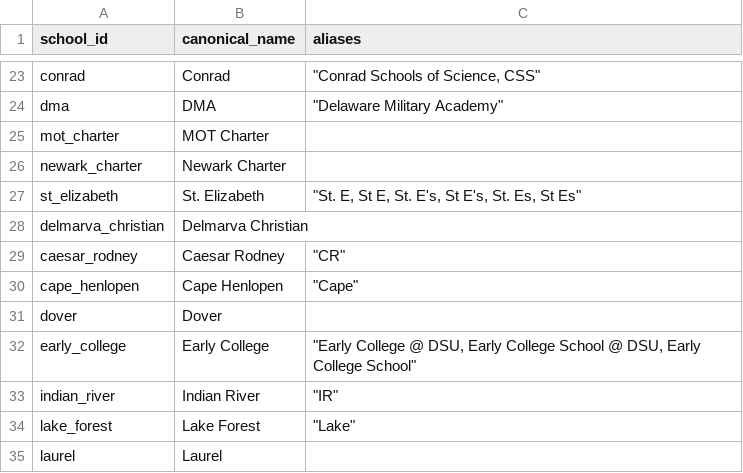
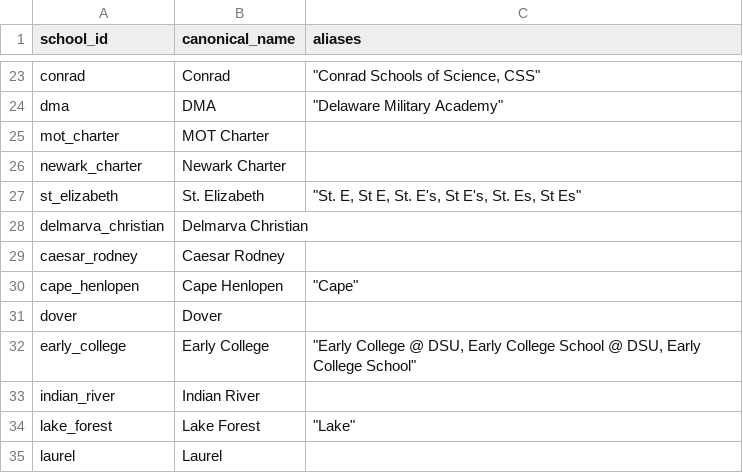
Before and after one commit to holveck/desports, a CSV file: data/schools.csv, drawn as a sheet; only a part is shown, gaps mark what is left out.

Commit message:
Add files via upload

```diff
--- a/data/schools.csv
+++ b/data/schools.csv
@@ -28,3 +28,3 @@ st_elizabeth,St. Elizabeth,"""St. E, St E, St. E's, St E's, St. Es, St Es"""
 delmarva_christian,Delmarva Christian,
-caesar_rodney,Caesar Rodney,"""CR"""
+caesar_rodney,Caesar Rodney,
 cape_henlopen,Cape Henlopen,"""Cape"""
@@ -32,3 +32,3 @@ dover,Dover,
 early_college,Early College,"""Early College @ DSU, Early College School @ DSU, Early College School"""
-indian_river,Indian River,"""IR"""
+indian_river,Indian River,
 lake_forest,Lake Forest,"""Lake"""
```
